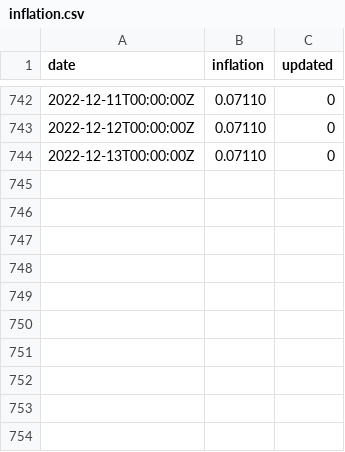
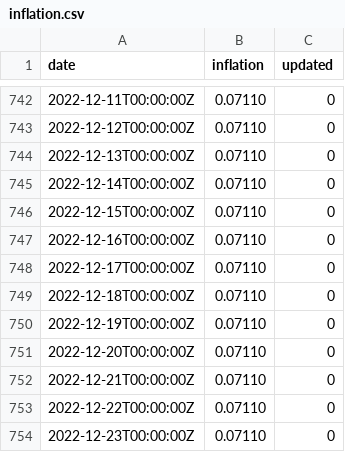
Before and after one commit to xh3b4sd/consumer-price-index, a CSV file: inflation.csv, drawn as a sheet; only a part is shown, gaps mark what is left out; the diff names each change by its address in the sheet, - before the commit and + after, or states it on an @@ line.

Commit message:
update inflation.csv

```diff
--- a/inflation.csv
+++ b/inflation.csv
+row 745: 2022-12-14T00:00:00Z | 0.07110 | 0
+row 746: 2022-12-15T00:00:00Z | 0.07110 | 0
+row 747: 2022-12-16T00:00:00Z | 0.07110 | 0
+row 748: 2022-12-17T00:00:00Z | 0.07110 | 0
+row 749: 2022-12-18T00:00:00Z | 0.07110 | 0
+row 750: 2022-12-19T00:00:00Z | 0.07110 | 0
+row 751: 2022-12-20T00:00:00Z | 0.07110 | 0
+row 752: 2022-12-21T00:00:00Z | 0.07110 | 0
+row 753: 2022-12-22T00:00:00Z | 0.07110 | 0
+row 754: 2022-12-23T00:00:00Z | 0.07110 | 0
```
